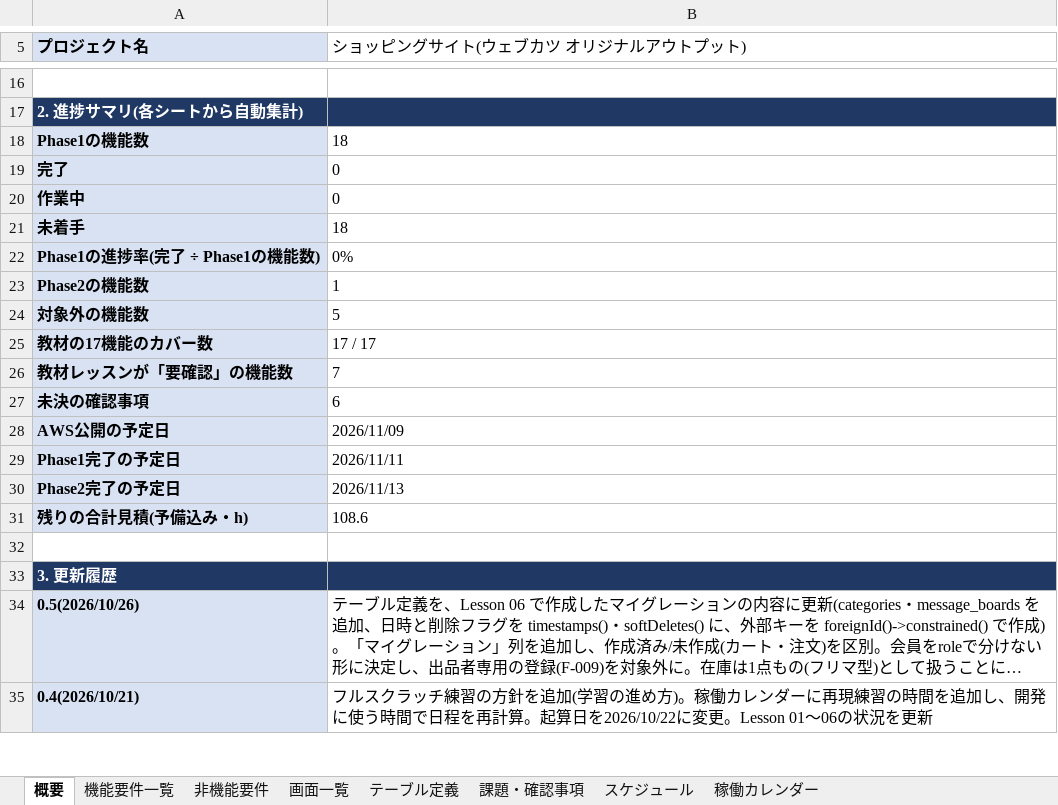
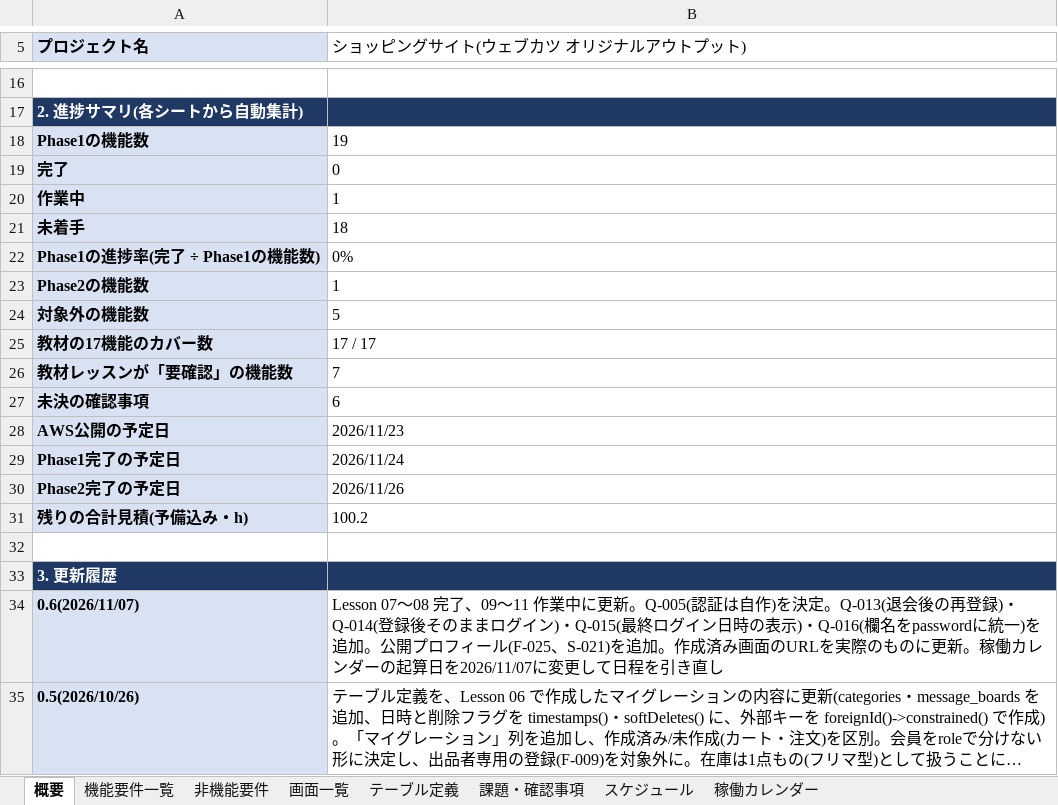
Before and after one commit to Ryo-w1004/pf_shop, an Excel workbook: docs/pf_shop要件定義_ショッピングサイト.xlsx, sheet 概要, drawn as a sheet; only a part is shown, gaps mark what is left out; the shorter side is filled out with more unchanged rows; long unchanged cells end in …; values as stored, in another font and other column widths than the file's, no borders; the diff names each change by its address in the sheet, - before the commit and + after, or states it on an @@ line.

```diff
--- a/docs/pf_shop要件定義_ショッピングサイト.xlsx (sheet 概要)
+++ b/docs/pf_shop要件定義_ショッピングサイト.xlsx (sheet 概要)
-B18 (ショッピングサイト(ウェブカツ オリジナルアウトプット)): 18
+B18 (ショッピングサイト(ウェブカツ オリジナルアウトプット)): 19
-B20 (ショッピングサイト(ウェブカツ オリジナルアウトプット)): 0
+B20 (ショッピングサイト(ウェブカツ オリジナルアウトプット)): 1
-B28 (ショッピングサイト(ウェブカツ オリジナルアウトプット)): 2026/11/09
+B28 (ショッピングサイト(ウェブカツ オリジナルアウトプット)): 2026/11/23
-B29 (ショッピングサイト(ウェブカツ オリジナルアウトプット)): 2026/11/11
+B29 (ショッピングサイト(ウェブカツ オリジナルアウトプット)): 2026/11/24
-B30 (ショッピングサイト(ウェブカツ オリジナルアウトプット)): 2026/11/13
+B30 (ショッピングサイト(ウェブカツ オリジナルアウトプット)): 2026/11/26
-B31 (ショッピングサイト(ウェブカツ オリジナルアウトプット)): 108.6
+B31 (ショッピングサイト(ウェブカツ オリジナルアウトプット)): 100.2
+row 34: 0.6(2026/11/07) | Lesson 07〜08 完了、09〜11 作業中に更新。Q-005(認証は自作)を決定。Q-013(退会後の再登録)・Q-014(登録後そのままログイン)・Q-015(最終ログイン日時の表示)・Q-016(欄名をpasswordに統一)を追加。公開プロフィール(F-025、S-021)を追加。作成済み画面のURLを実際のものに更新。稼働カレンダーの起算日を2026/11/07に変更して日程を引き直し
```
Also changed, not shown: sheet 稼働カレンダー, sheet スケジュール, sheet 課題・確認事項, sheet 画面一覧, sheet 機能要件一覧, sheet テーブル定義, formulas that keep their value, 7 other files.
